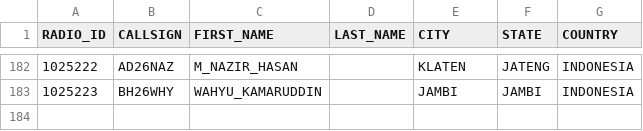
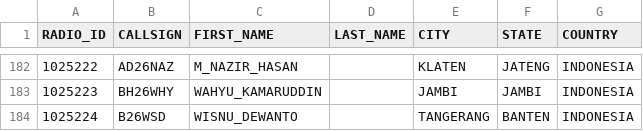
Before and after one commit to tombolptt/KT25ARI, a CSV file: user.csv, drawn as a sheet; only a part is shown, gaps mark what is left out; the diff names each change by its address in the sheet, - before the commit and + after, or states it on an @@ line.

Commit message:
Update user.csv otomatis via Aplikasi

```diff
--- a/user.csv
+++ b/user.csv
+row 184: 1025224 | B26WSD | WISNU_DEWANTO |  | TANGERANG | BANTEN | INDONESIA
```
